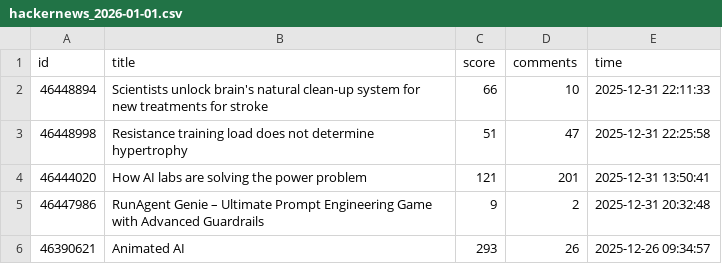
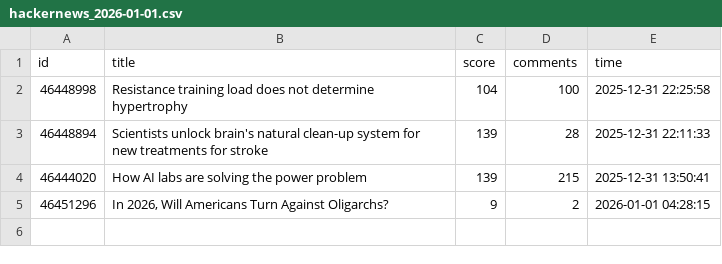
Before and after one commit to Vineeth2002/driftmonitor, a CSV file: data/raw/hackernews_2026-01-01.csv, drawn as a sheet.

```diff
--- a/data/raw/hackernews_2026-01-01.csv
+++ b/data/raw/hackernews_2026-01-01.csv
@@ -1,6 +1,5 @@
 id,title,score,comments,time
-46448894,Scientists unlock brain's natural clean-up system for new treatments for stroke,66,10,2025-12-31 22:11:33
-46448998,Resistance training load does not determine hypertrophy,51,47,2025-12-31 22:25:58
-46444020,How AI labs are solving the power problem,121,201,2025-12-31 13:50:41
-46447986,RunAgent Genie – Ultimate Prompt Engineering Game with Advanced Guardrails,9,2,2025-12-31 20:32:48
-46390621,Animated AI,293,26,2025-12-26 09:34:57
+46448998,Resistance training load does not determine hypertrophy,104,100,2025-12-31 22:25:58
+46448894,Scientists unlock brain's natural clean-up system for new treatments for stroke,139,28,2025-12-31 22:11:33
+46444020,How AI labs are solving the power problem,139,215,2025-12-31 13:50:41
+46451296,"In 2026, Will Americans Turn Against Oligarchs?",9,2,2026-01-01 04:28:15
```
Also changed, not shown: data/evaluated/evaluated_2026-01-01.csv, data/history/daily/daily_trends.csv, 5 other files.
